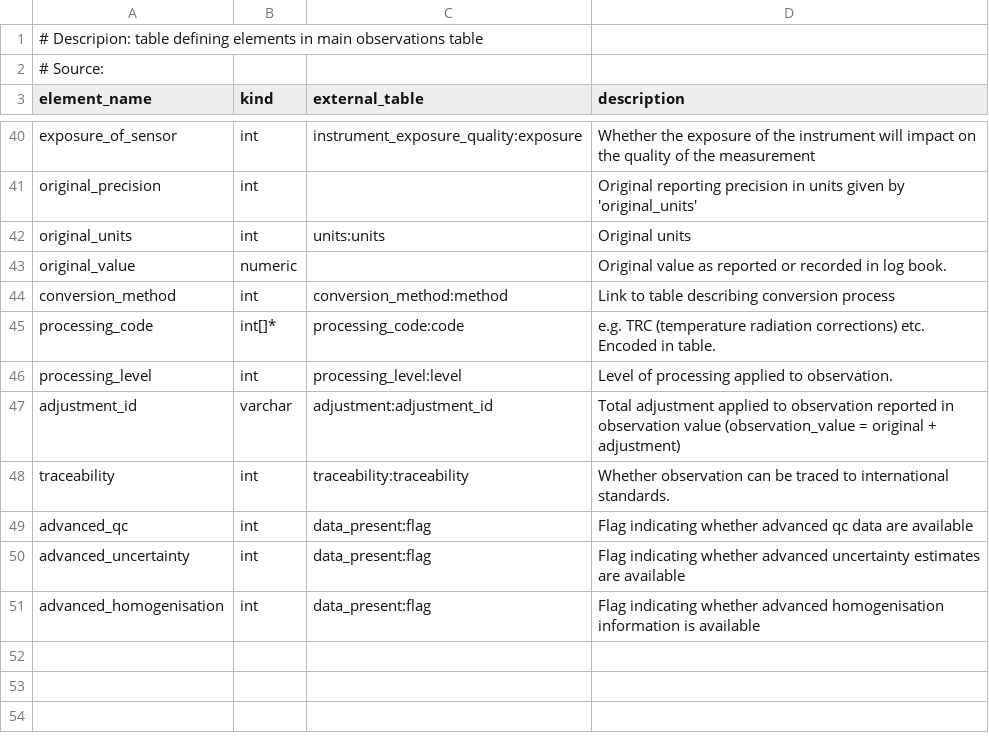
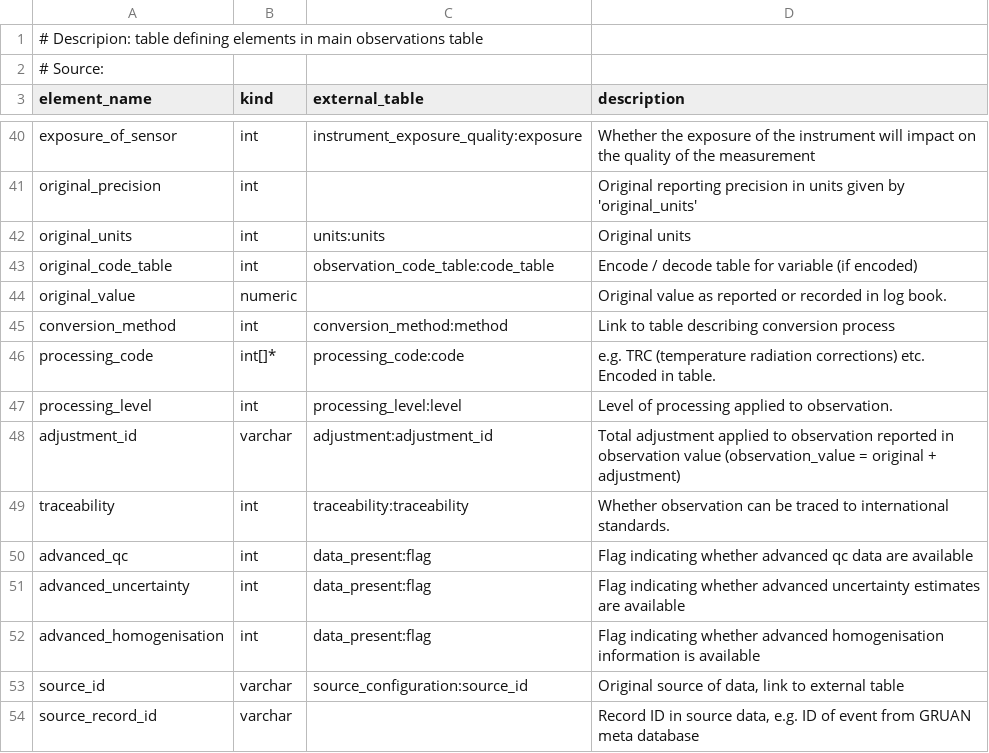
Before and after one commit to glamod/common_data_model, a CSV file: table_definitions/observations_table.csv, drawn as a sheet; only a part is shown, gaps mark what is left out.

Commit message:
update for test data release
observations and conversion method tables updated.

```diff
--- a/table_definitions/observations_table.csv
+++ b/table_definitions/observations_table.csv
@@ -42,2 +42,3 @@ original_precision	int 		Original reporting precision in units given by 'origina
 original_units	int	units:units	Original units
+original_code_table	int	observation_code_table:code_table	Encode / decode table for variable (if encoded)
 original_value	numeric 		Original value as reported or recorded in log book.
@@ -51 +52,3 @@ advanced_uncertainty	int	data_present:flag	Flag indicating whether advanced unce
 advanced_homogenisation	int	data_present:flag	Flag indicating whether advanced homogenisation information is available
+source_id	 varchar	source_configuration:source_id	Original source of data, link to external table
+source_record_id	varchar		Record ID in source data, e.g. ID of event from GRUAN meta database
```
Also changed, not shown: table_definitions/conversion_method.csv, 10 other files.
